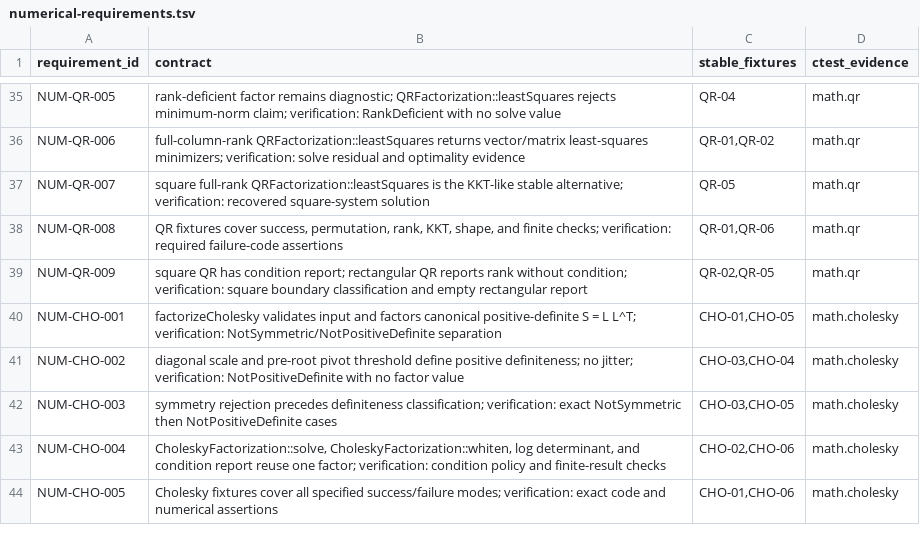
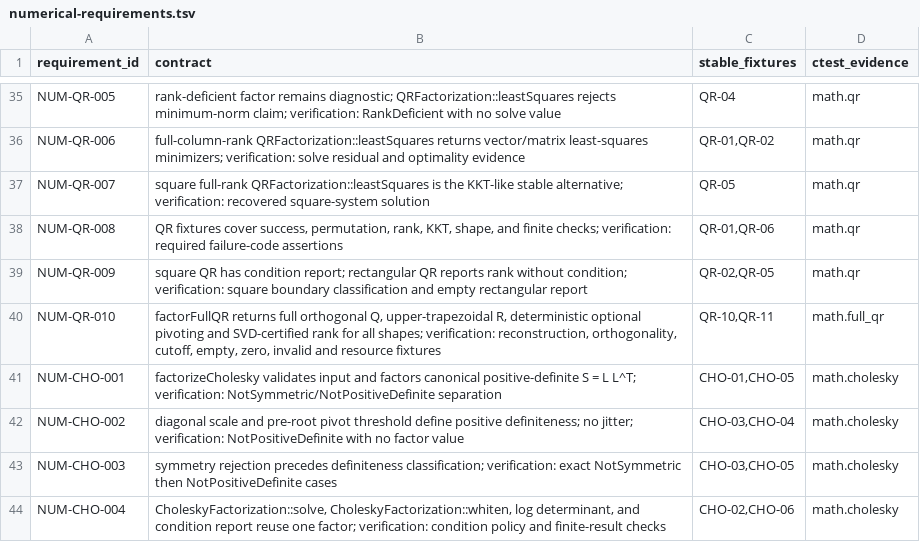
Before and after one commit to VirtualSensorSoft/VSSMath, a TSV file: docs/development/numerical-requirements.tsv, drawn as a sheet; only a part is shown, gaps mark what is left out; the shorter side is filled out with more unchanged rows.

Commit message:
feat: add rank-certified full Householder QR

```diff
--- a/docs/development/numerical-requirements.tsv
+++ b/docs/development/numerical-requirements.tsv
@@ -39,2 +39,3 @@ NUM-QR-008	QR fixtures cover success, permutation, rank, KKT, shape, and finite
 NUM-QR-009	square QR has condition report; rectangular QR reports rank without condition; verification: square boundary classification and empty rectangular report	QR-02,QR-05	math.qr
+NUM-QR-010	factorFullQR returns full orthogonal Q, upper-trapezoidal R, deterministic optional pivoting and SVD-certified rank for all shapes; verification: reconstruction, orthogonality, cutoff, empty, zero, invalid and resource fixtures	QR-10,QR-11	math.full_qr
 NUM-CHO-001	factorizeCholesky validates input and factors canonical positive-definite S = L L^T; verification: NotSymmetric/NotPositiveDefinite separation	CHO-01,CHO-05	math.cholesky
```
Also changed, not shown: 8 other files.
